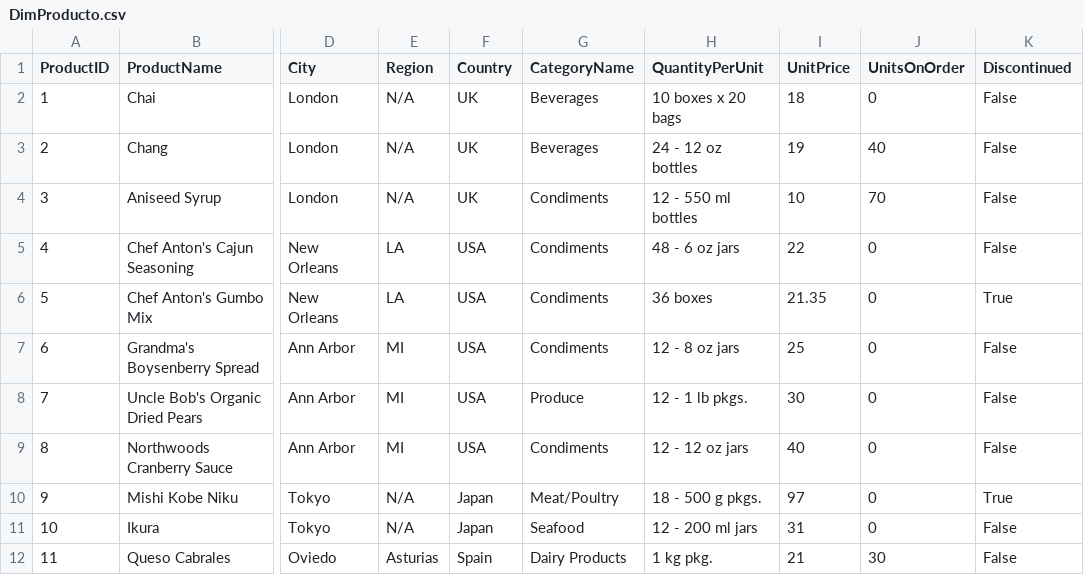
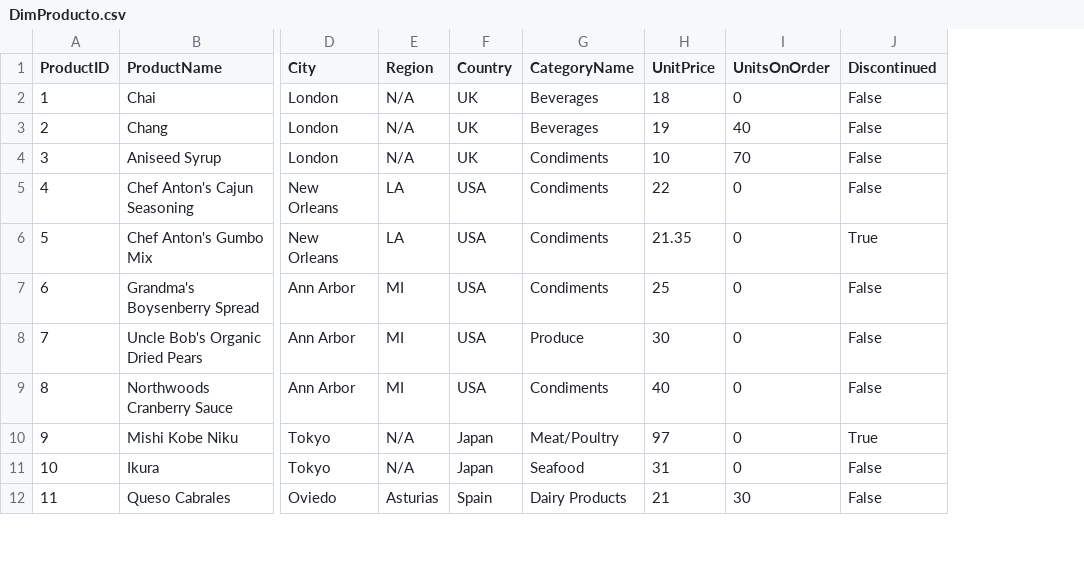
Before and after one commit to fiorellarc05/proyecto-integrationservices, a CSV file: DimProducto.csv, drawn as a sheet; only a part is shown, gaps mark what is left out; the diff names each change by its address in the sheet, - before the commit and + after, or states it on an @@ line.

Commit message:
Add files via upload

```diff
--- a/DimProducto.csv
+++ b/DimProducto.csv
-column H (QuantityPerUnit), rows 2-12: 10 boxes x 20 bags | 24 - 12 oz bottles | 12 - 550 ml bottles | 48 - 6 oz jars | 36 boxes | 12 - 8 oz jars | 12 - 1 lb pkgs. | 12 - 12 oz jars | 18 - 500 g pkgs. | 12 - 200 ml jars | 1 kg pkg.
```
